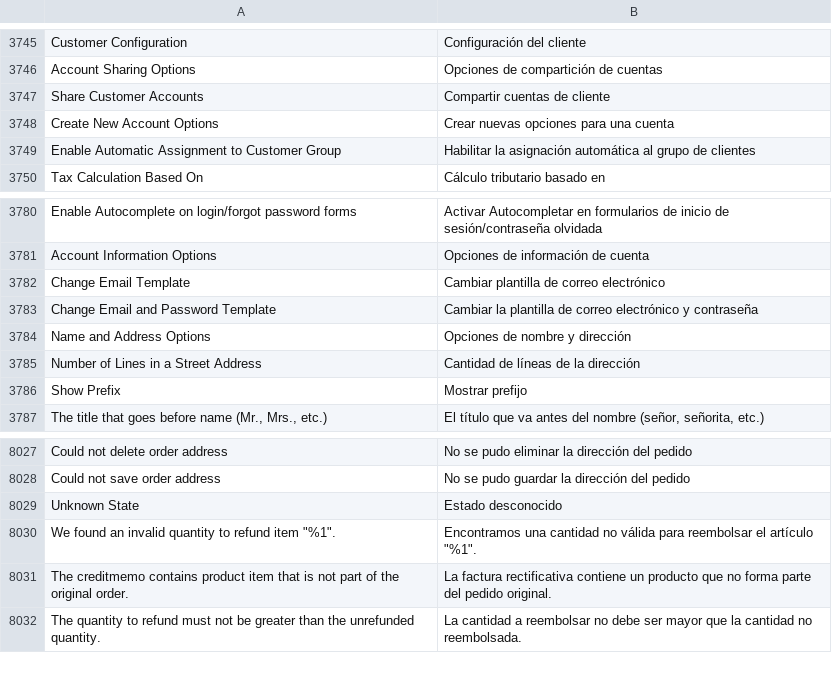
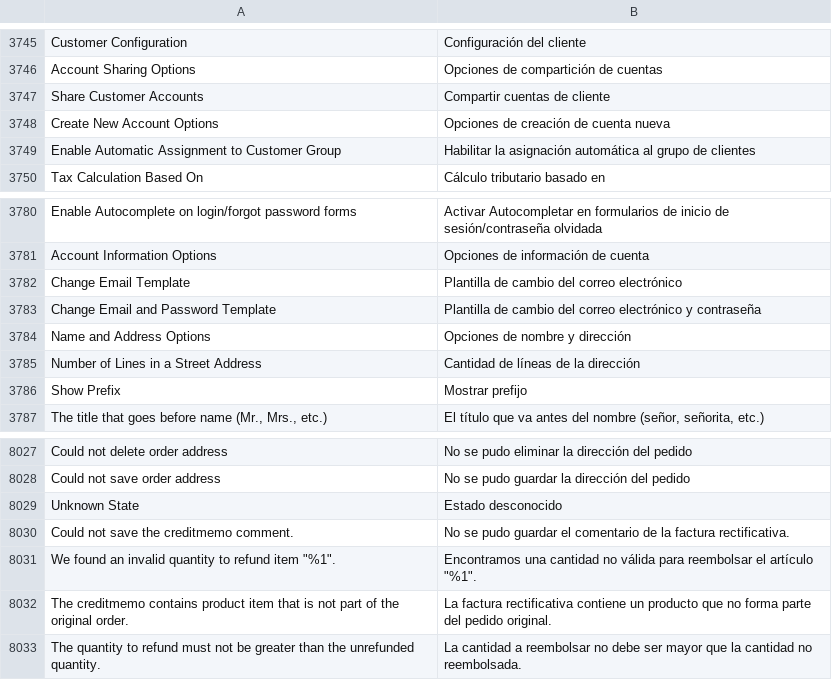
Before and after one commit to magento-l10n/language-es_ES, a CSV file: es_ES.csv, drawn as a sheet; only a part is shown, gaps mark what is left out; the diff names each change by its address in the sheet, - before the commit and + after, or states it on an @@ line.

Commit message:
Updating translations from Crowdin.

```diff
--- a/es_ES.csv
+++ b/es_ES.csv
-B3748: Crear nuevas opciones para una cuenta
+B3748: Opciones de creación de cuenta nueva
-B3782: Cambiar plantilla de correo electrónico
+B3782: Plantilla de cambio del correo electrónico
-B3783: Cambiar la plantilla de correo electrónico…
+B3783: Plantilla de cambio del correo electrónico…
+row 8030: Could not save the creditmemo comment. | No se pudo guardar el comentario de la factura rectificativa.
```
Also changed, not shown: 1 other file.
